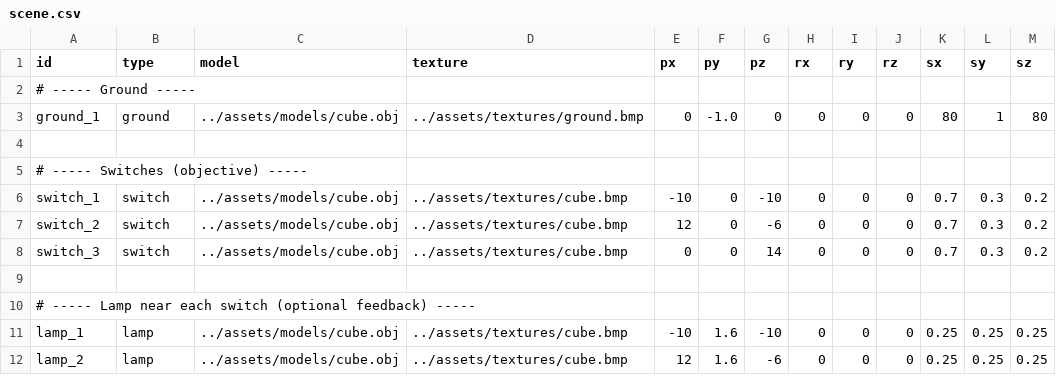
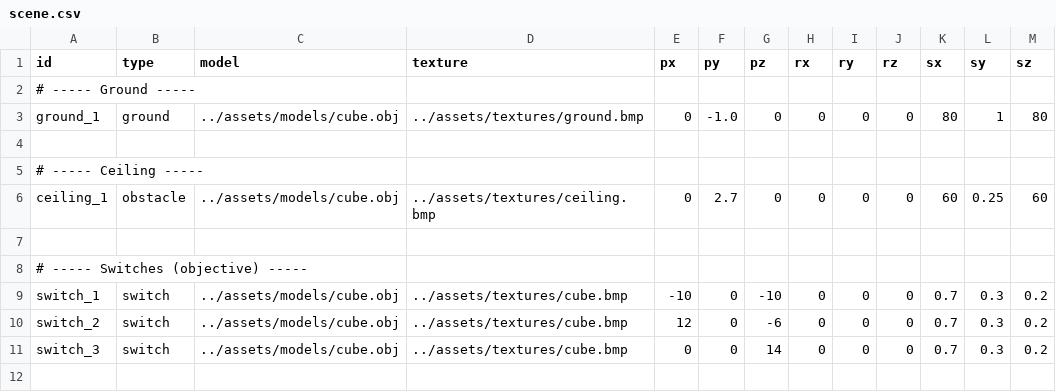
Before and after one commit to GAdamAkos/Grafika_Beadando, a CSV file: assets/scene.csv, drawn as a sheet; only a part is shown; the shorter side is filled out with more unchanged rows.

Commit message:
added ceiling

```diff
--- a/assets/scene.csv
+++ b/assets/scene.csv
@@ -4,2 +4,5 @@ ground_1,ground,../assets/models/cube.obj,../assets/textures/ground.bmp,0,-1.0,0
 
+# ----- Ceiling -----
+ceiling_1,obstacle,../assets/models/cube.obj,../assets/textures/ceiling.bmp,0,2.7,0,0,0,0,60,0.25,60
+
 # ----- Switches (objective) -----
```
Also changed, not shown: 1 other file.
